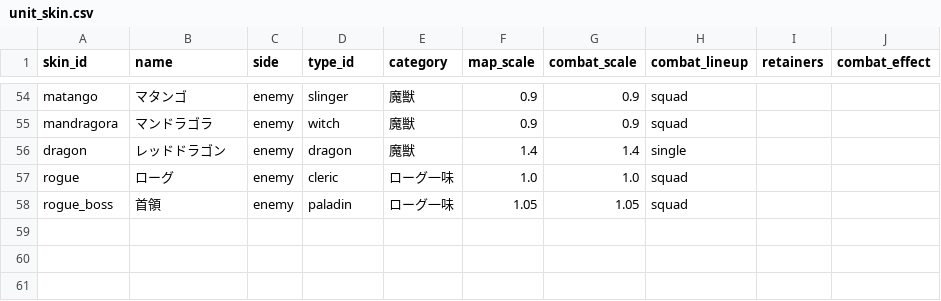
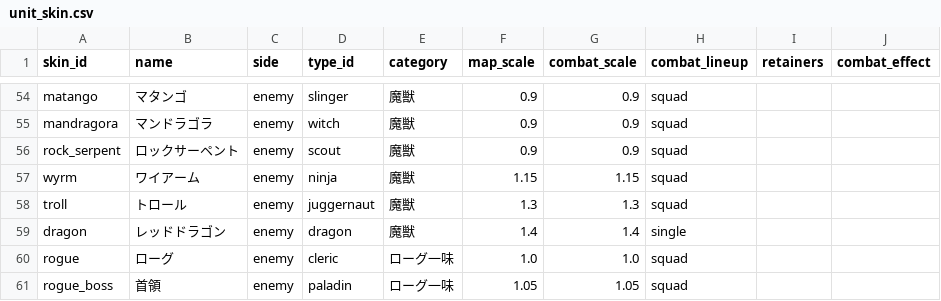
Before and after one commit to sway11466/senaris, a CSV file: data/units/unit_skin.csv, drawn as a sheet; only a part is shown, gaps mark what is left out.

```diff
--- a/data/units/unit_skin.csv
+++ b/data/units/unit_skin.csv
@@ -55,2 +55,5 @@ matango,マタンゴ,enemy,slinger,魔獣,0.9,0.9,squad,,
 mandragora,マンドラゴラ,enemy,witch,魔獣,0.9,0.9,squad,,
+rock_serpent,ロックサーペント,enemy,scout,魔獣,0.9,0.9,squad,,
+wyrm,ワイアーム,enemy,ninja,魔獣,1.15,1.15,squad,,
+troll,トロール,enemy,juggernaut,魔獣,1.3,1.3,squad,,
 dragon,レッドドラゴン,enemy,dragon,魔獣,1.4,1.4,single,,
```
Also changed, not shown: data/units/unit_type.csv, 5 other files.
